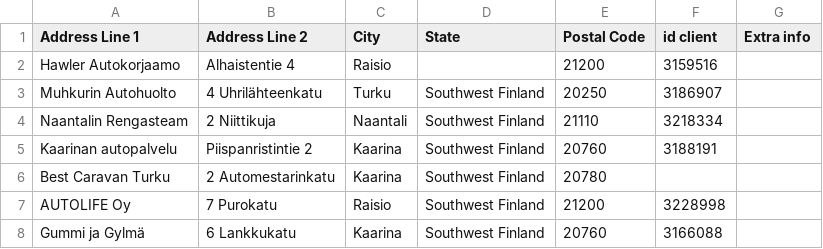
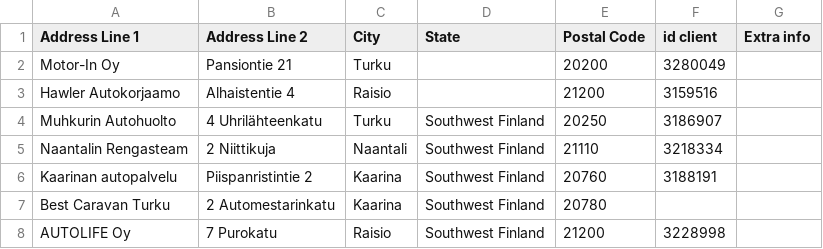
Before and after one commit to srgjj73/srgjj73-route_generator_data, a CSV file: refs/FI16_route_stops.csv, drawn as a sheet; only a part is shown; the shorter side is filled out with more unchanged rows; the diff names each change by its address in the sheet, - before the commit and + after, or states it on an @@ line.

Commit message:
save: FI16_route_stops.csv

```diff
--- a/refs/FI16_route_stops.csv
+++ b/refs/FI16_route_stops.csv
+row 2: Motor-In Oy | Pansiontie 21 | Turku |  | 20200 | 3280049
```
